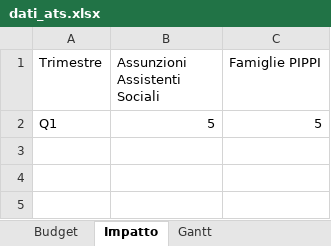
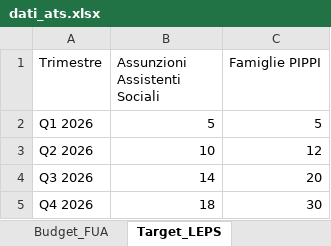
Before and after one commit to rospa12/cruscotto-ats, an Excel workbook: dati_ats.xlsx, sheet Target_LEPS, drawn as a sheet; values as stored, in another font and other column widths than the file's, no borders; the diff names each change by its address in the sheet, - before the commit and + after, or states it on an @@ line.

```diff
--- a/dati_ats.xlsx (sheet Target_LEPS)
+++ b/dati_ats.xlsx (sheet Target_LEPS)
-sheet tab: Budget
+sheet tab: Budget_FUA
-sheet tab: Impatto
+sheet tab: Target_LEPS
-A2 (Trimestre): Q1
+A2 (Trimestre): Q1 2026
+row 3: Q2 2026 | 10 | 12
+row 4: Q3 2026 | 14 | 20
+row 5: Q4 2026 | 18 | 30
```
Also changed, not shown: sheet Progetto_Territorio, sheet Budget_FUA, other sheet tabs, 1 other file.
